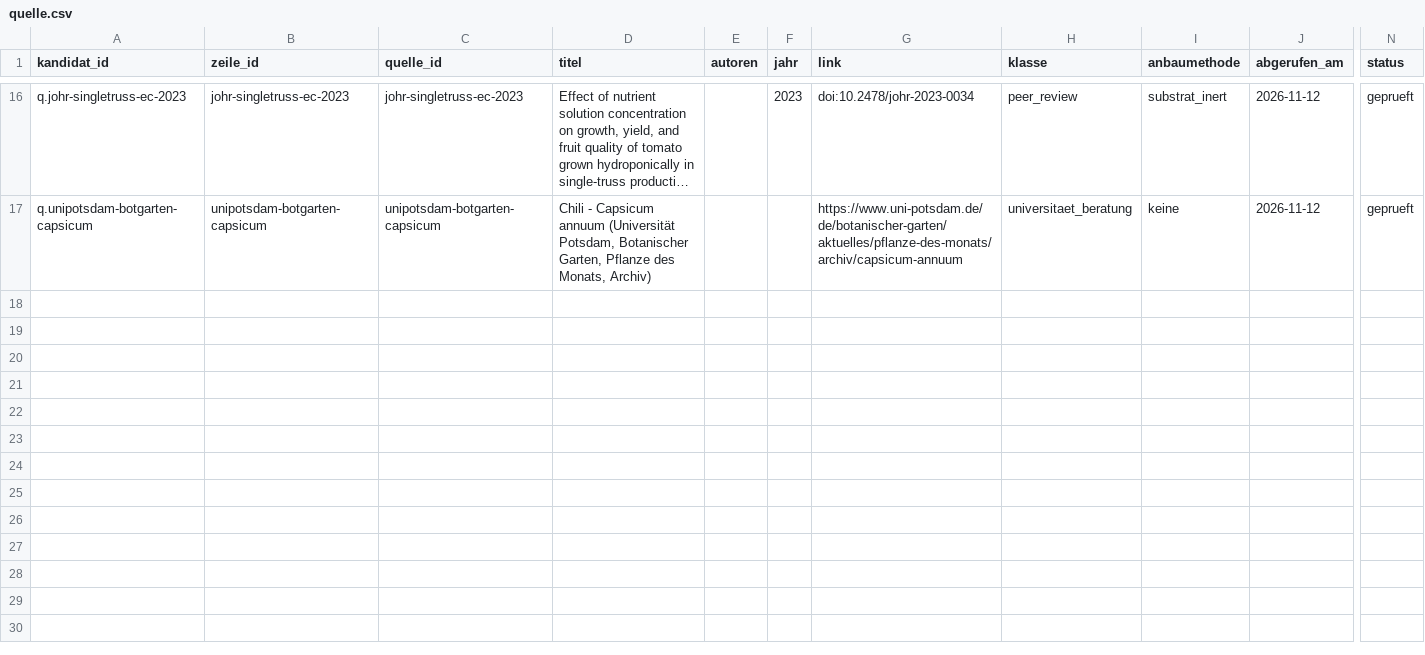
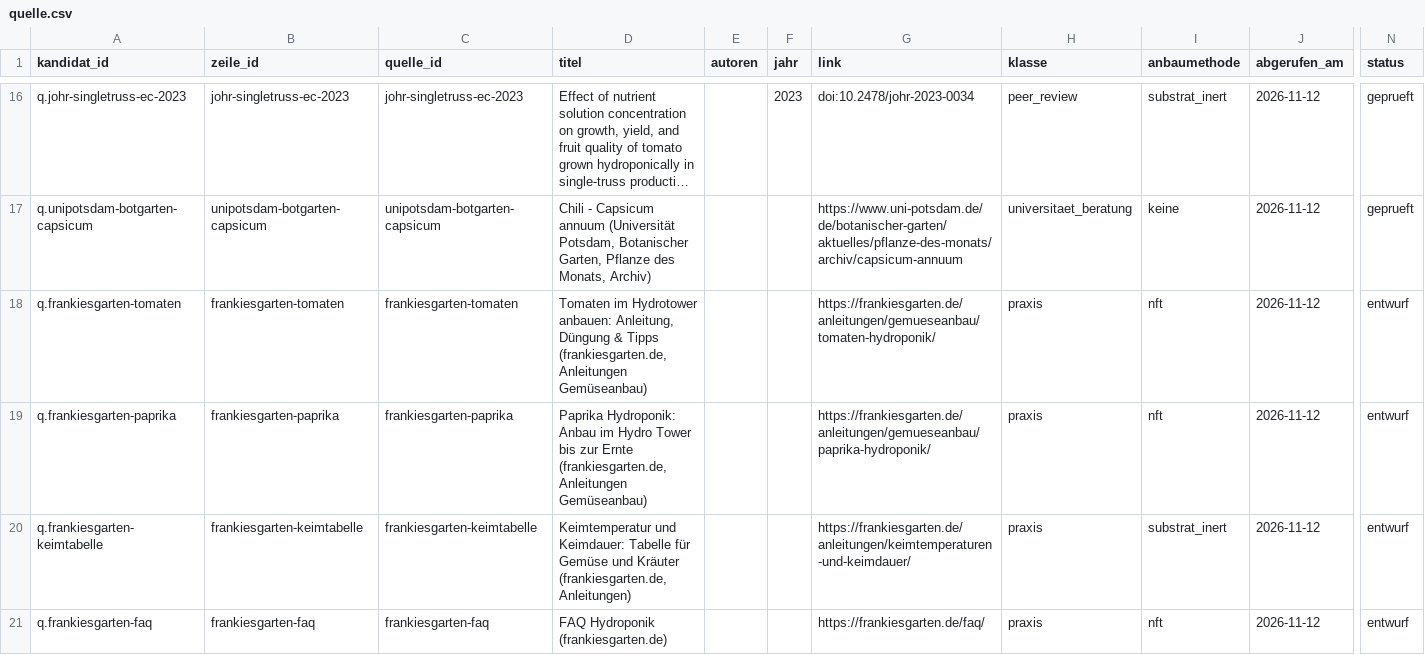
Before and after one commit to hydrovisor/hydrovisor.github.io, a CSV file: data/wissensbasis/kandidaten/teile/fruchtgemuese/quelle.csv, drawn as a sheet; only a part is shown, gaps mark what is left out; long unchanged cells end in …; rows hold the shown columns only; the diff covers the shown part only; the diff names each change by its address in the sheet, - before the commit and + after, or states it on an @@ line.

```diff
--- a/data/wissensbasis/kandidaten/teile/fruchtgemuese/quelle.csv
+++ b/data/wissensbasis/kandidaten/teile/fruchtgemuese/quelle.csv
+row 18: q.frankiesgarten-tomaten | frankiesgarten-tomaten | frankiesgarten-tomaten | Tomaten im Hydrotower anbauen: Anleitung, Düngung & Tipps (frankiesgarten.de, Anleitungen Gemüseanbau) |  |  | https://frankiesgarten.de/anleitungen/gemueseanbau/tomaten-hydroponik/ | praxis | nft | 2026-11-12 | entwurf
+row 19: q.frankiesgarten-paprika | frankiesgarten-paprika | frankiesgarten-paprika | Paprika Hydroponik: Anbau im Hydro Tower bis zur Ernte (frankiesgarten.de, Anleitungen Gemüseanbau) |  |  | https://frankiesgarten.de/anleitungen/gemueseanbau/paprika-hydroponik/ | praxis | nft | 2026-11-12 | entwurf
+row 20: q.frankiesgarten-keimtabelle | frankiesgarten-keimtabelle | frankiesgarten-keimtabelle | Keimtemperatur und Keimdauer: Tabelle für Gemüse und Kräuter (frankiesgarten.de, Anleitungen) |  |  | https://frankiesgarten.de/anleitungen/keimtemperaturen-und-keimdauer/ | praxis | substrat_inert | 2026-11-12 | entwurf
+row 21: q.frankiesgarten-faq | frankiesgarten-faq | frankiesgarten-faq | FAQ Hydroponik (frankiesgarten.de) |  |  | https://frankiesgarten.de/faq/ | praxis | nft | 2026-11-12 | entwurf
```
Also changed, not shown: 4 added rows elsewhere in this file, data/wissensbasis/kandidaten/teile/blattsalat/profilwert_offen.csv, data/wissensbasis/kandidaten/teile/kohl/art.csv, 38 other files.
